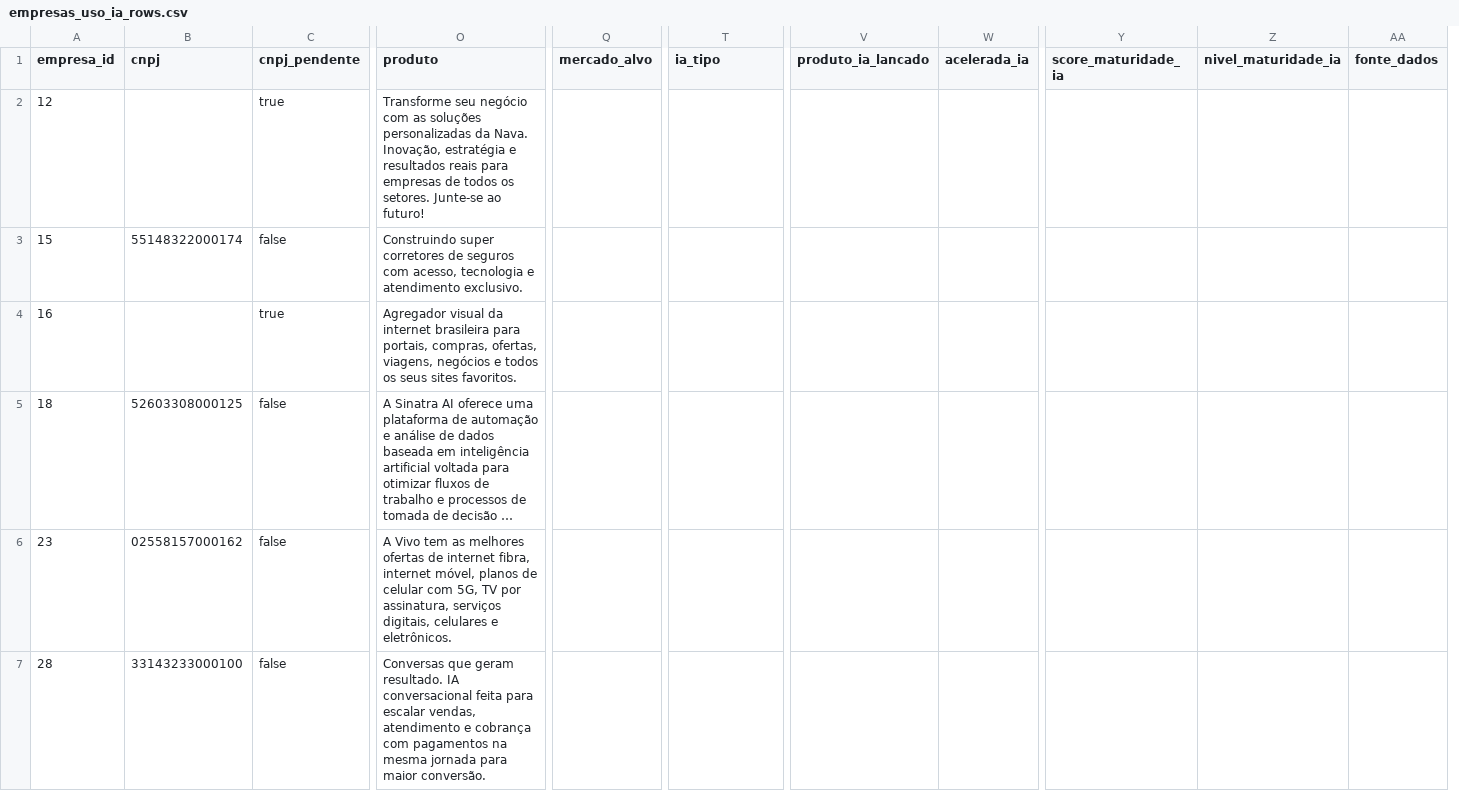
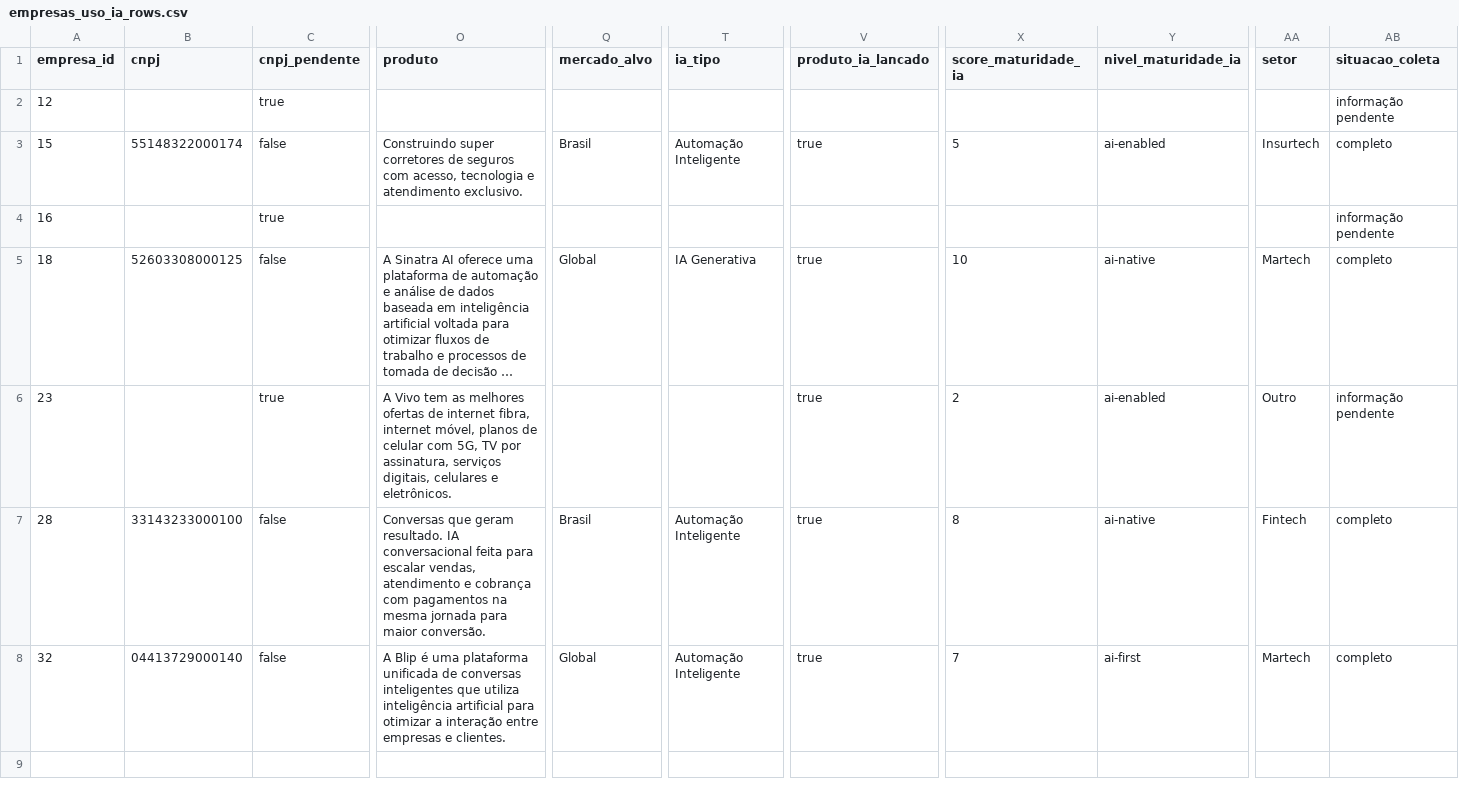
Before and after one commit to lcordeirokopke/NvidiaInteliAcademy, a CSV file: empresas_uso_ia_rows.csv, drawn as a sheet; only a part is shown, gaps mark what is left out; long unchanged cells end in …; removed rows and columns are numbered as before the commit, all else as after; rows hold the shown columns only; the diff names each change by its address in the sheet, - before the commit and + after, or states it on an @@ line.

Commit message:
feat: adiciona código para concluir avaliação da maturidade

```diff
--- a/empresas_uso_ia_rows.csv
+++ b/empresas_uso_ia_rows.csv
-column W (acelerada_ia), empty
-column AA (fonte_dados), empty
+column AA (setor), rows 3-7: Insurtech |  | Martech | Outro | Fintech
+column AB (situacao_coleta), rows 2-7: informação pendente | completo | informação pendente | completo | informação pendente | completo
-O2 (produto): Transforme seu negócio com as soluções personalizadas da Nava. Inovação, estratégia e resultados reais para empresas de todos os setores. Junte-se ao futuro!
+O2 (produto): (empty)
-Q3 (mercado_alvo): (empty)
+Q3 (mercado_alvo): Brasil
-T3 (ia_tipo): (empty)
+T3 (ia_tipo): Automação Inteligente
-V3 (produto_ia_lancado): (empty)
+V3 (produto_ia_lancado): true
-X3 (score_maturidade_ia): (empty)
+X3 (score_maturidade_ia): 5
-Y3 (nivel_maturidade_ia): (empty)
+Y3 (nivel_maturidade_ia): ai-enabled
-O4 (produto): Agregador visual da internet brasileira para portais, compras, ofertas, viagens, negócios e todos os seus sites favoritos.
+O4 (produto): (empty)
-Q5 (mercado_alvo): (empty)
+Q5 (mercado_alvo): Global
-T5 (ia_tipo): (empty)
+T5 (ia_tipo): IA Generativa
-V5:V7 (produto_ia_lancado): (empty)
+V5:V7 (produto_ia_lancado): true
-X5 (score_maturidade_ia): (empty)
+X5 (score_maturidade_ia): 10
-Y5 (nivel_maturidade_ia): (empty)
+Y5 (nivel_maturidade_ia): ai-native
-B6 (cnpj): 02558157000162
+B6 (cnpj): (empty)
-C6 (cnpj_pendente): false
+C6 (cnpj_pendente): true
-X6 (score_maturidade_ia): (empty)
+X6 (score_maturidade_ia): 2
-Y6 (nivel_maturidade_ia): (empty)
+Y6 (nivel_maturidade_ia): ai-enabled
-Q7 (mercado_alvo): (empty)
+Q7 (mercado_alvo): Brasil
-T7 (ia_tipo): (empty)
+T7 (ia_tipo): Automação Inteligente
-X7 (score_maturidade_ia): (empty)
+X7 (score_maturidade_ia): 8
-Y7 (nivel_maturidade_ia): (empty)
+Y7 (nivel_maturidade_ia): ai-native
+row 8: 32 | 04413729000140 | false | A Blip é uma plataforma unificada de conversas inteligentes que utiliza inteligência artificial para otimizar a interação entre empresas e clientes. | Global | Automação Inteligente | true | 7 | ai-first | Martech | completo
```
Also changed, not shown: 29 other files.
